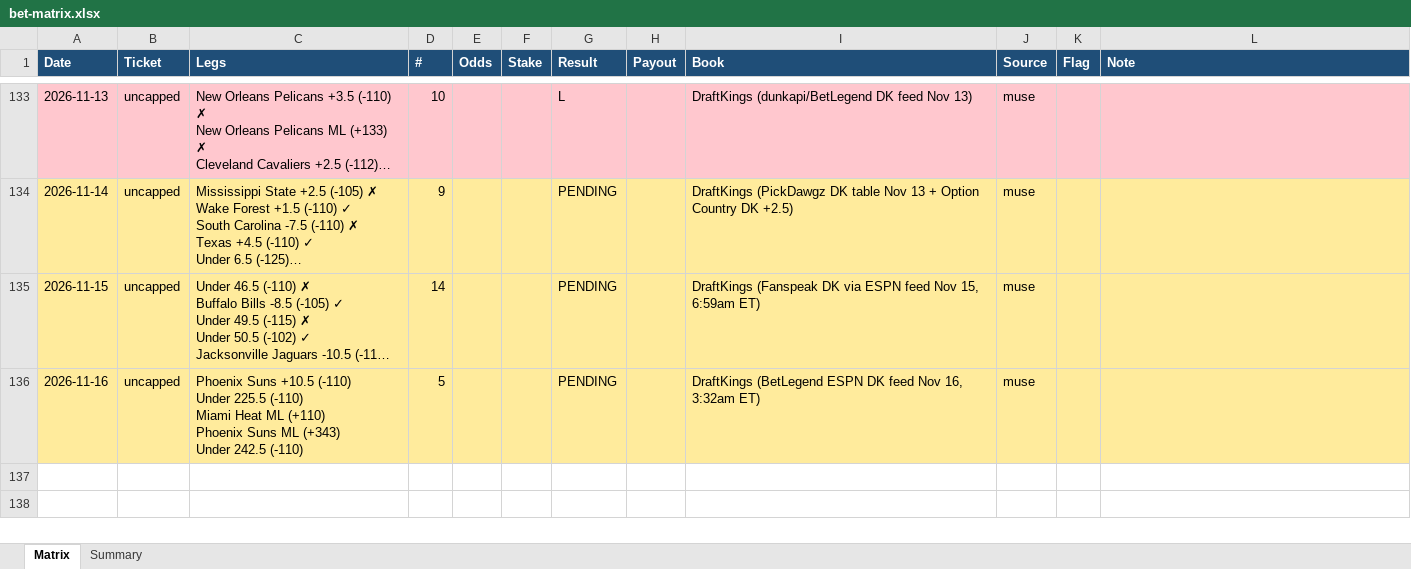
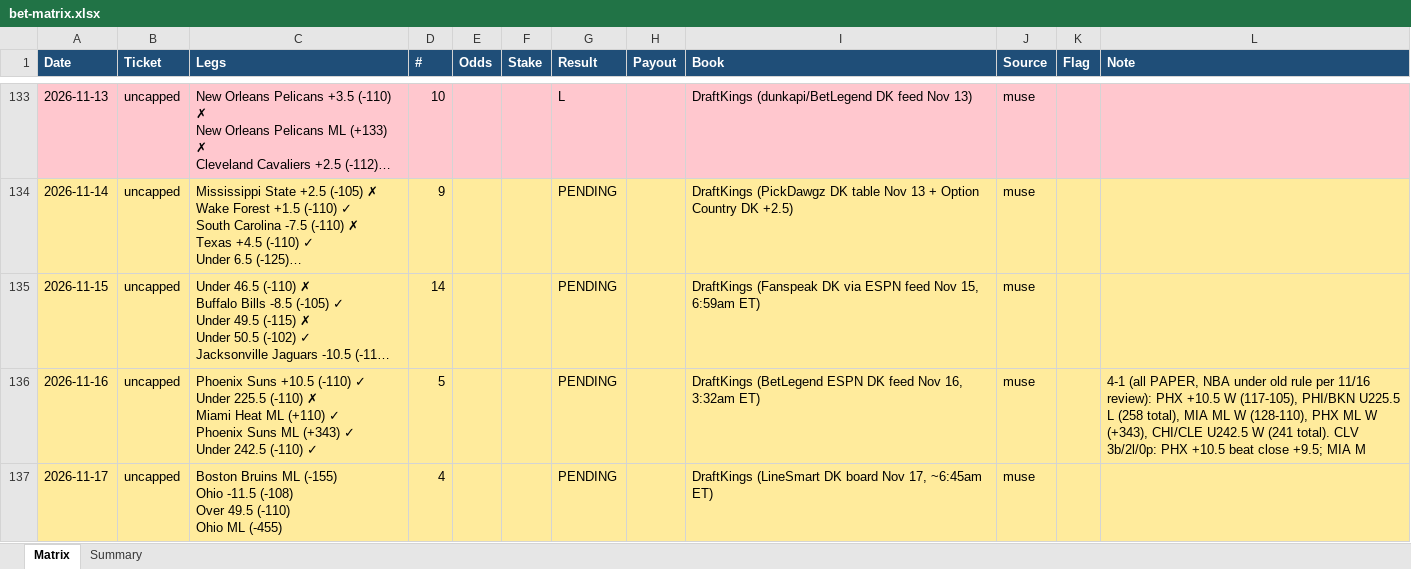
Before and after one commit to Svyable/muse-bets, an Excel workbook: data/bet-matrix.xlsx, sheet Matrix, drawn as a sheet; only a part is shown, gaps mark what is left out; long unchanged cells end in …; values as stored, in another font and other column widths than the file's, no borders; ↵ is a line break in a cell; the diff names each change by its address in the sheet, - before the commit and + after, or states it on an @@ line.

Commit message:
Daily sync: 2026-11-17 (ledgers, dashboard data)

```diff
--- a/data/bet-matrix.xlsx (sheet Matrix)
+++ b/data/bet-matrix.xlsx (sheet Matrix)
-C136 (Legs): …+10.5 (-110) ↵ Under 225.5 (-110) ↵ Miami Heat ML (+110) ↵ Phoenix Suns ML (+343) ↵ Under 242.5 (-110)
+C136 (Legs): …+10.5 (-110) ✓ ↵ Under 225.5 (-110) ✗ ↵ Miami Heat ML (+110) ✓ ↵ Phoenix Suns ML (+343) ✓ ↵ Under 242.5 (-110) ✓
-L136 (Note): (empty)
+L136 (Note): 4-1 (all PAPER, NBA under old rule per 11/16 review): PHX +10.5 W (117-105), PHI/BKN U225.5 L (258 total), MIA ML W (128-110), PHX ML W (+343), CHI/CLE U242.5 W (241 total). CLV 3b/2l/0p: PHX +10.5 beat close +9.5; MIA M
+row 137: 2026-11-17 | uncapped | Boston Bruins ML (-155) ↵ Ohio -11.5 (-108) ↵ Over 49.5 (-110) ↵ Ohio ML (-455) | 4 |  |  | PENDING |  | DraftKings (LineSmart DK board Nov 17, ~6:45am ET) | muse
```
Also changed, not shown: sheet Summary, 6 other files.
